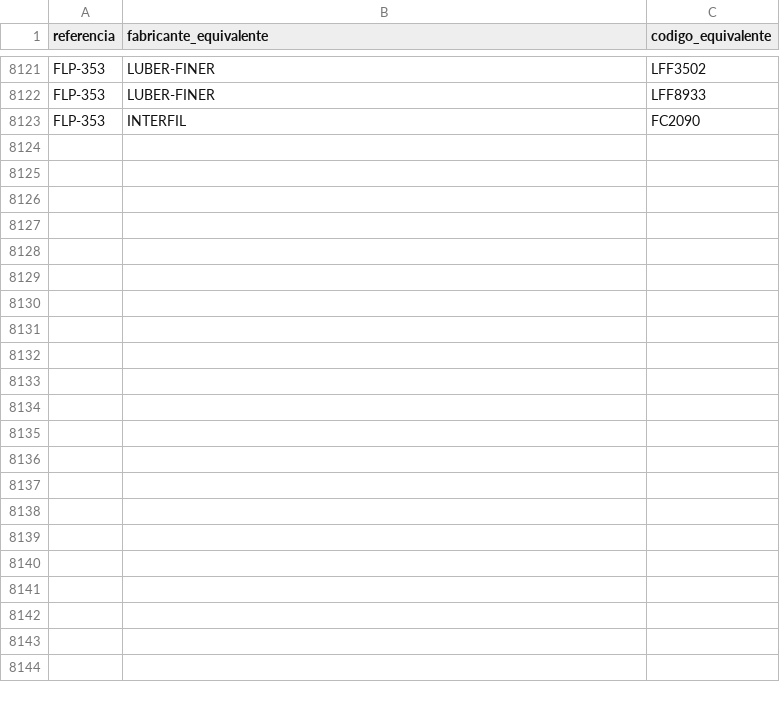
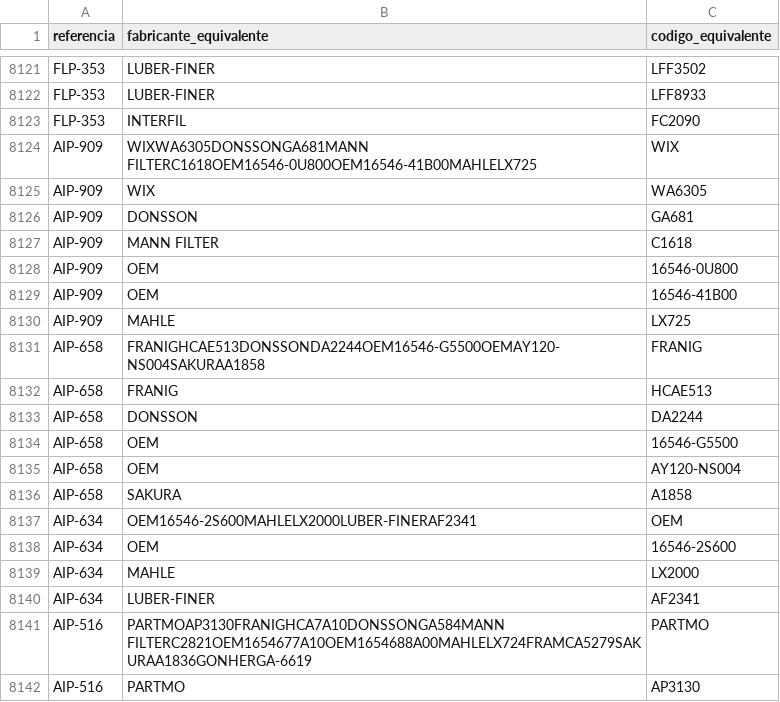
Before and after one commit to mimoralesga/premium_filters_scrapper, a CSV file: equivalencias.csv, drawn as a sheet; only a part is shown, gaps mark what is left out; the diff covers the shown part only; the diff names each change by its address in the sheet, - before the commit and + after, or states it on an @@ line.

Commit message:
update scraping progress and append new records to CSV datasets

```diff
--- a/equivalencias.csv
+++ b/equivalencias.csv
+row 8124: AIP-909 | WIXWA6305DONSSONGA681MANN FILTERC1618OEM16546-0U800OEM16546-41B00MAHLELX725 | WIX
+row 8125: AIP-909 | WIX | WA6305
+row 8126: AIP-909 | DONSSON | GA681
+row 8127: AIP-909 | MANN FILTER | C1618
+row 8128: AIP-909 | OEM | 16546-0U800
+row 8129: AIP-909 | OEM | 16546-41B00
+row 8130: AIP-909 | MAHLE | LX725
+row 8131: AIP-658 | FRANIGHCAE513DONSSONDA2244OEM16546-G5500OEMAY120-NS004SAKURAA1858 | FRANIG
+row 8132: AIP-658 | FRANIG | HCAE513
+row 8133: AIP-658 | DONSSON | DA2244
+row 8134: AIP-658 | OEM | 16546-G5500
+row 8135: AIP-658 | OEM | AY120-NS004
+row 8136: AIP-658 | SAKURA | A1858
+row 8137: AIP-634 | OEM16546-2S600MAHLELX2000LUBER-FINERAF2341 | OEM
+row 8138: AIP-634 | OEM | 16546-2S600
+row 8139: AIP-634 | MAHLE | LX2000
+row 8140: AIP-634 | LUBER-FINER | AF2341
+row 8141: AIP-516 | PARTMOAP3130FRANIGHCA7A10DONSSONGA584MANN FILTERC2821OEM1654677A10OEM1654688A00MAHLELX724FRAMCA5279SAKURAA1836GONHERGA-6619 | PARTMO
+row 8142: AIP-516 | PARTMO | AP3130
```
Also changed, not shown: 18 added rows elsewhere in this file, aplicaciones.csv, 2 other files.
